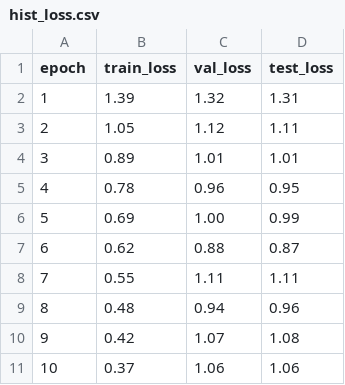
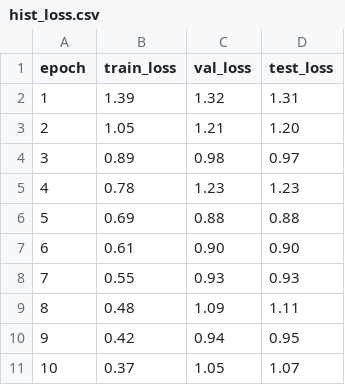
Before and after one commit to lucas-santana/trabalho2-visao-computacional, a CSV file: results/experiment_3/hist_loss.csv, drawn as a sheet.

```diff
--- a/results/experiment_3/hist_loss.csv
+++ b/results/experiment_3/hist_loss.csv
@@ -2,10 +2,10 @@ epoch,train_loss,val_loss,test_loss
 1,1.39,1.32,1.31
-2,1.05,1.12,1.11
-3,0.89,1.01,1.01
-4,0.78,0.96,0.95
-5,0.69,1.00,0.99
-6,0.62,0.88,0.87
-7,0.55,1.11,1.11
-8,0.48,0.94,0.96
-9,0.42,1.07,1.08
-10,0.37,1.06,1.06
+2,1.05,1.21,1.20
+3,0.89,0.98,0.97
+4,0.78,1.23,1.23
+5,0.69,0.88,0.88
+6,0.61,0.90,0.90
+7,0.55,0.93,0.93
+8,0.48,1.09,1.11
+9,0.42,0.94,0.95
+10,0.37,1.05,1.07
```
Also changed, not shown: results/acc_experiments.csv, results/eval_acc_experiments.csv, 12 other files.
